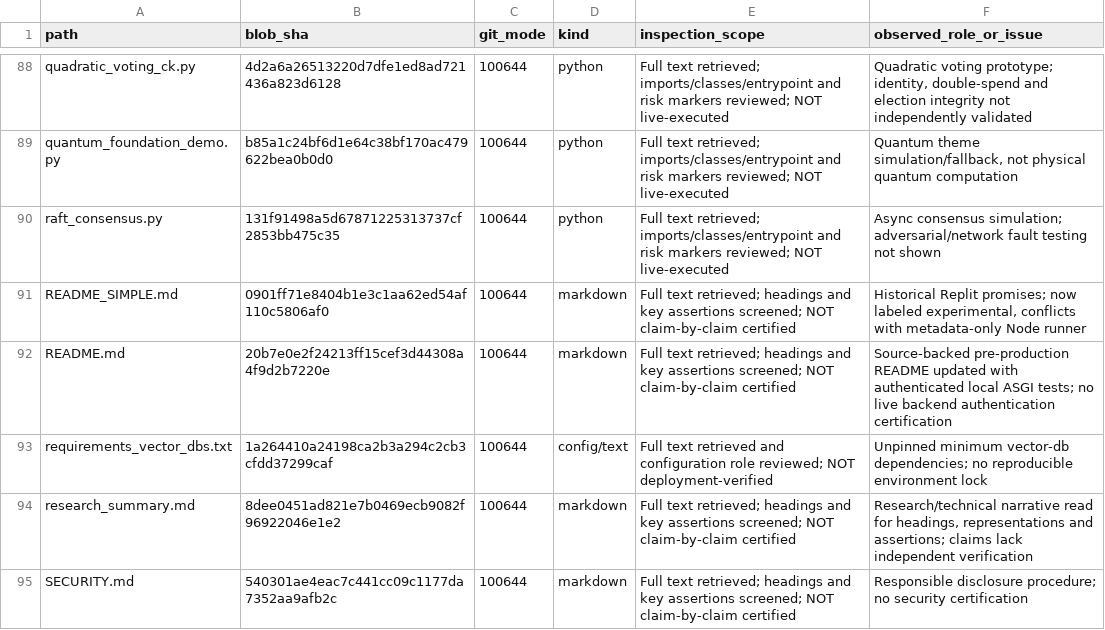
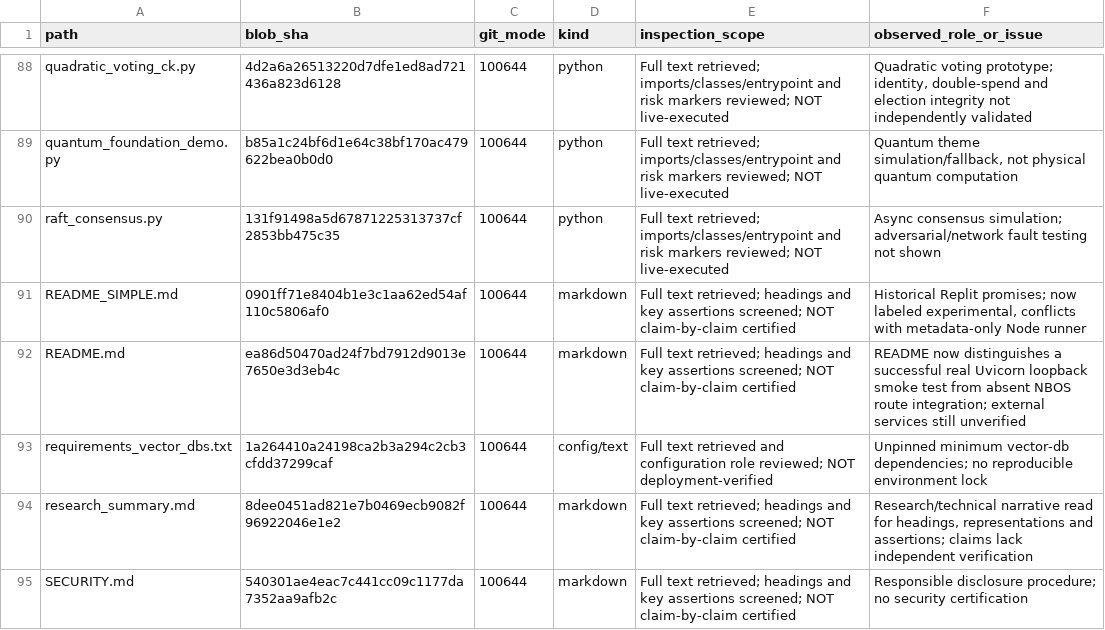
Before and after one commit to NeuralBlitz/LRS-NeuralBlitz, a CSV file: docs/audits/root-file-review.csv, drawn as a sheet; only a part is shown, gaps mark what is left out.

Commit message:
test(gateway): real Uvicorn TCP smoke and NBOS incompatibility proof (#34)
* test(gateway): verify real Uvicorn TCP startup, auth, and absent NBOS routes

* docs(protocol): map real gateway routes versus unsupported NBOS endpoints and live smoke scope

* docs(gateway): record real-process smoke evidence and missing NBOS interoperability

* docs(gateway): record real-process smoke evidence and missing NBOS interoperability

* docs(gateway): record real-process smoke evidence and missing NBOS interoperability

* docs(gateway): record real-process smoke evidence and missing NBOS interoperability

* docs(gateway): record real-process smoke evidence and missing NBOS interoperability

* ci(gateway): surface real Uvicorn loopback smoke as an explicit required release check

* ci(gateway): surface real Uvicorn loopback smoke as an explicit required release check

* audit(root): update exact README evidence SHA after live-gateway claim

```diff
--- a/docs/audits/root-file-review.csv
+++ b/docs/audits/root-file-review.csv
@@ -91,3 +91,3 @@ path,blob_sha,git_mode,kind,inspection_scope,observed_role_or_issue
 "README_SIMPLE.md","0901ff71e8404b1e3c1aa62ed54af110c5806af0","100644","markdown","Full text retrieved; headings and key assertions screened; NOT claim-by-claim certified","Historical Replit promises; now labeled experimental, conflicts with metadata-only Node runner"
-"README.md","20b7e0e2f24213ff15cef3d44308a4f9d2b7220e","100644","markdown","Full text retrieved; headings and key assertions screened; NOT claim-by-claim certified","Source-backed pre-production README updated with authenticated local ASGI tests; no live backend authentication certification"
+"README.md","ea86d50470ad24f7bd7912d9013e7650e3d3eb4c","100644","markdown","Full text retrieved; headings and key assertions screened; NOT claim-by-claim certified","README now distinguishes a successful real Uvicorn loopback smoke test from absent NBOS route integration; external services still unverified"
 "requirements_vector_dbs.txt","1a264410a24198ca2b3a294c2cb3cfdd37299caf","100644","config/text","Full text retrieved and configuration role reviewed; NOT deployment-verified","Unpinned minimum vector-db dependencies; no reproducible environment lock"
```
Also changed, not shown: 8 other files.
